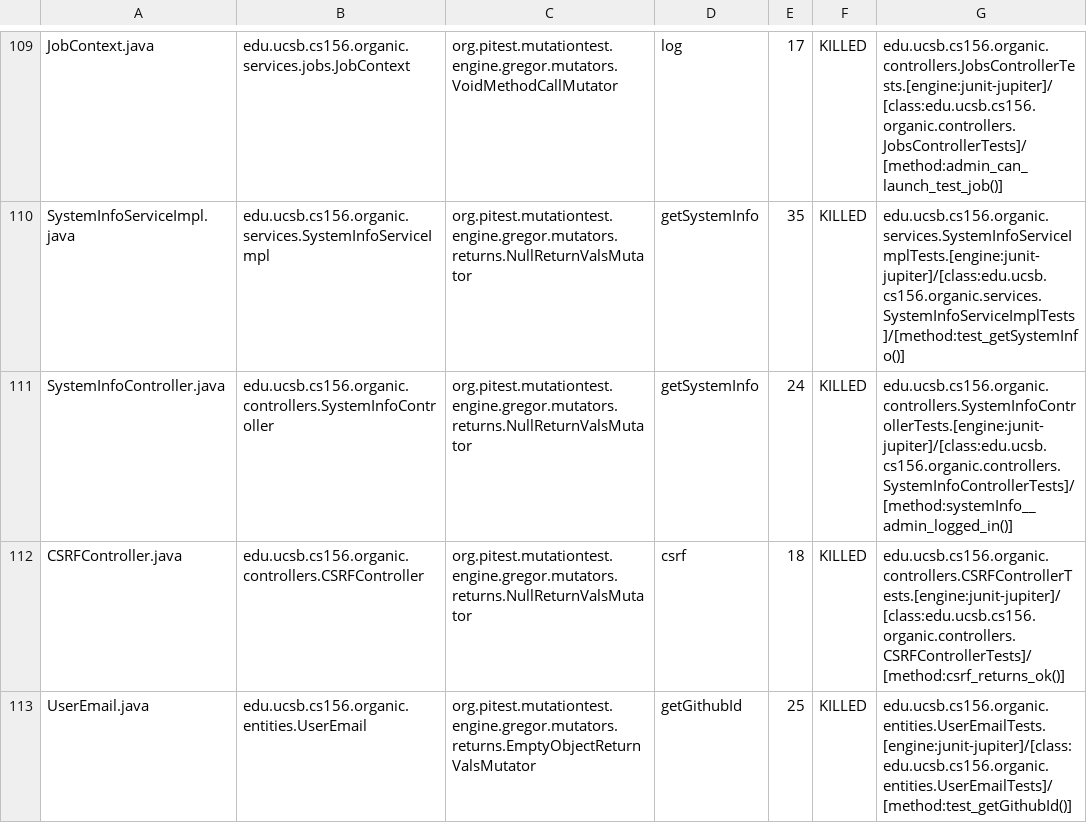
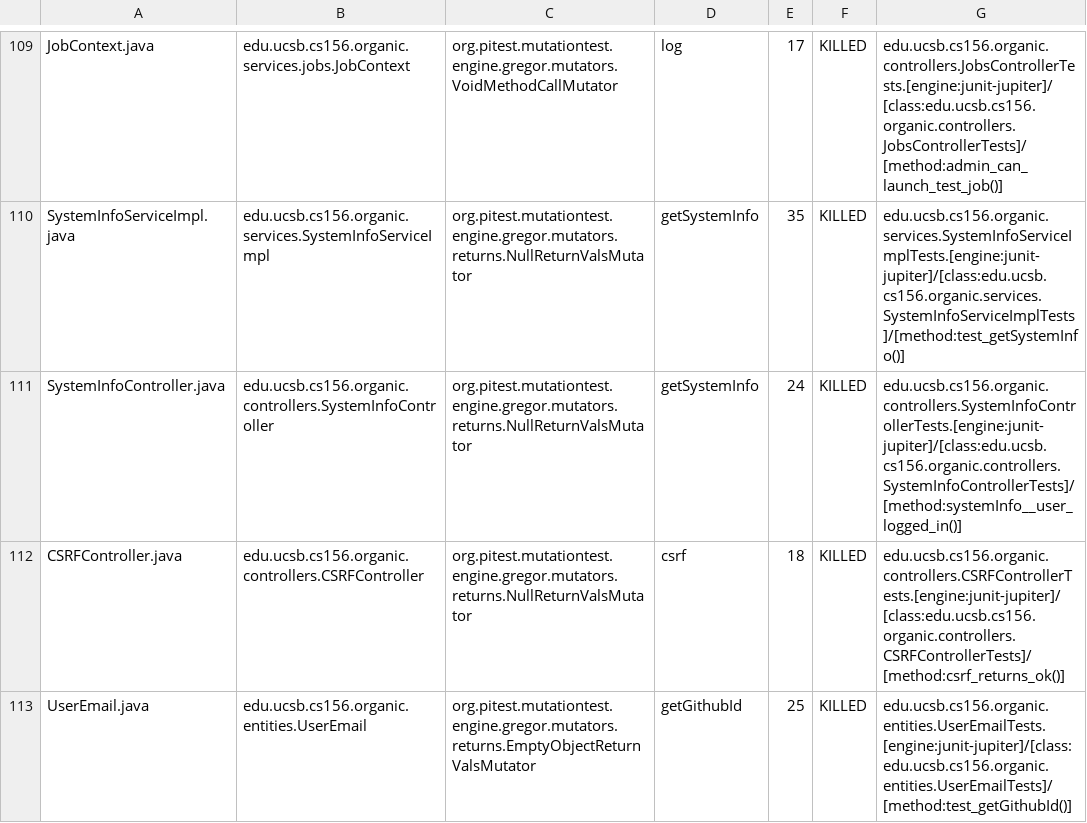
Before and after one commit to ucsb-cs156-f23/proj-organic-f23-6pm-2, a CSV file: prs/67/pitest/mutations.csv, drawn as a sheet; only a part is shown, gaps mark what is left out; the diff covers the shown part only.

Commit message:
Deploying to gh-pages from @ ucsb-cs156-f23/proj-organic-f23-6pm-2@9ce947e8abd7a7042e7d3fe76433239c24f451a5 🚀

```diff
--- a/prs/67/pitest/mutations.csv
+++ b/prs/67/pitest/mutations.csv
@@ -110,3 +110,3 @@ JobContext.java,edu.ucsb.cs156.organic.services.jobs.JobContext,org.pitest.mutat
 SystemInfoServiceImpl.java,edu.ucsb.cs156.organic.services.SystemInfoServiceImpl,org.pitest.mutationtest.engine.gregor.mutators.returns.NullReturnValsMutator,getSystemInfo,35,KILLED,edu.ucsb.cs156.organic.services.SystemInfoServiceImplTests.[engine:junit-jupiter]/[class:edu.ucsb.cs156.organic.services.SystemInfoServiceImplTests]/[method:test_getSystemInfo()]
-SystemInfoController.java,edu.ucsb.cs156.organic.controllers.SystemInfoController,org.pitest.mutationtest.engine.gregor.mutators.returns.NullReturnValsMutator,getSystemInfo,24,KILLED,edu.ucsb.cs156.organic.controllers.SystemInfoControllerTests.[engine:junit-jupiter]/[class:edu.ucsb.cs156.organic.controllers.SystemInfoControllerTests]/[method:systemInfo__admin_logged_in()]
+SystemInfoController.java,edu.ucsb.cs156.organic.controllers.SystemInfoController,org.pitest.mutationtest.engine.gregor.mutators.returns.NullReturnValsMutator,getSystemInfo,24,KILLED,edu.ucsb.cs156.organic.controllers.SystemInfoControllerTests.[engine:junit-jupiter]/[class:edu.ucsb.cs156.organic.controllers.SystemInfoControllerTests]/[method:systemInfo__user_logged_in()]
 CSRFController.java,edu.ucsb.cs156.organic.controllers.CSRFController,org.pitest.mutationtest.engine.gregor.mutators.returns.NullReturnValsMutator,csrf,18,KILLED,edu.ucsb.cs156.organic.controllers.CSRFControllerTests.[engine:junit-jupiter]/[class:edu.ucsb.cs156.organic.controllers.CSRFControllerTests]/[method:csrf_returns_ok()]
```
Also changed, not shown: 10 edited cells elsewhere in this file, 17 other files.
